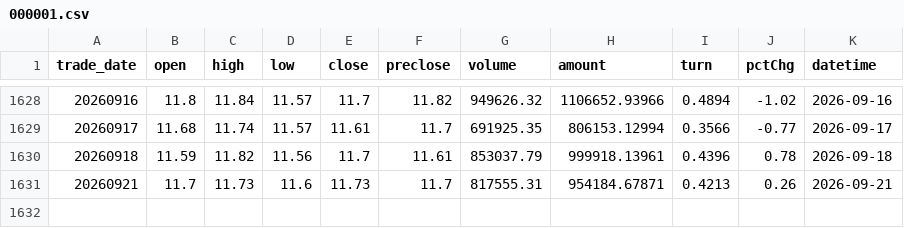
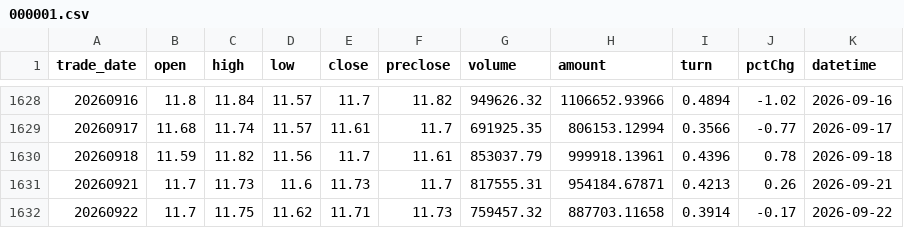
Before and after one commit to moyichen/skyquant, a CSV file: cache/stock_cache/000001.csv, drawn as a sheet; only a part is shown, gaps mark what is left out; the diff names each change by its address in the sheet, - before the commit and + after, or states it on an @@ line.

```diff
--- a/cache/stock_cache/000001.csv
+++ b/cache/stock_cache/000001.csv
+row 1632: 20260922 | 11.7 | 11.75 | 11.62 | 11.71 | 11.73 | 759457.32 | 887703.11658 | 0.3914 | -0.17 | 2026-09-22
```
Also changed, not shown: cache/stock_cache/000792.csv, cache/stock_cache/000938.csv, 20 other files.
